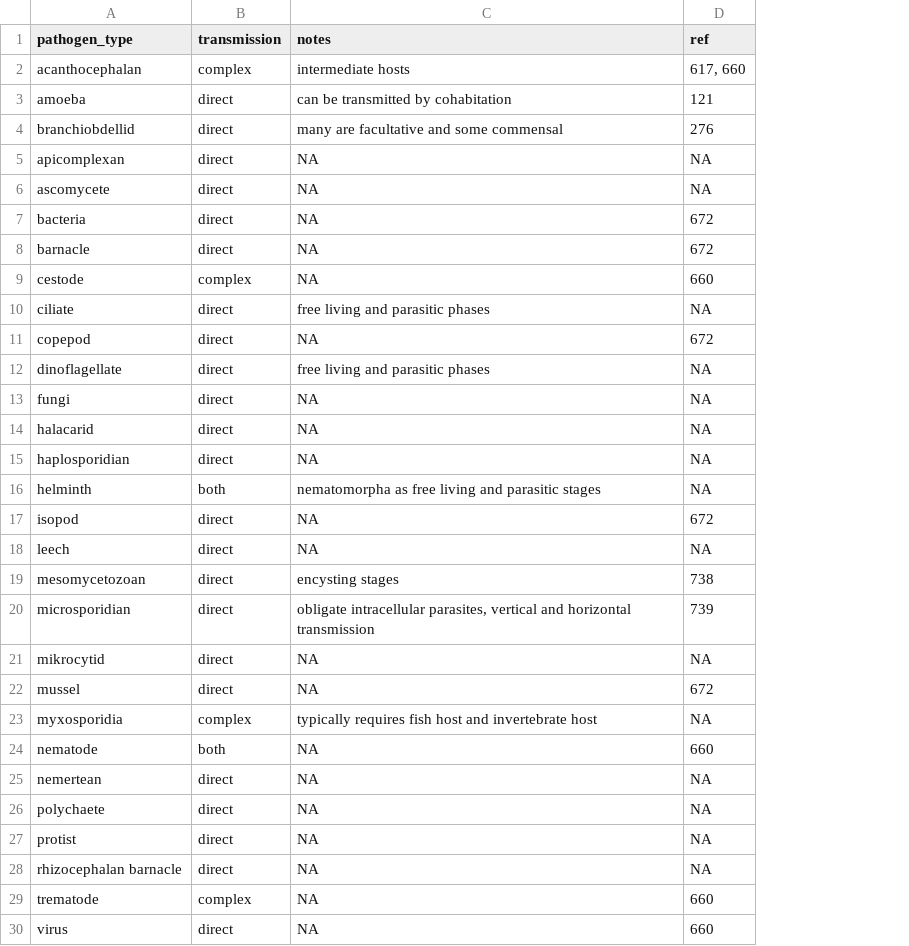
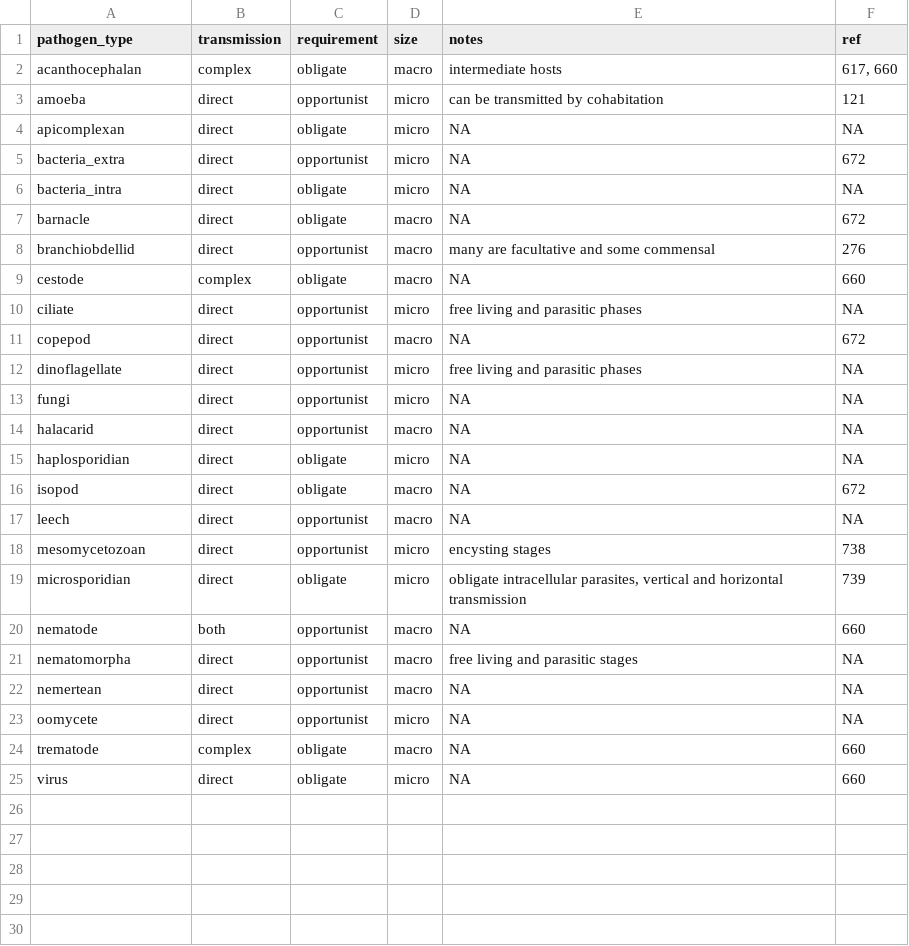
Before and after one commit to duermite/PSR, a CSV file: raw_data/path_transmission.csv, drawn as a sheet; removed rows and columns are numbered as before the commit, all else as after; the diff names each change by its address in the sheet, - before the commit and + after, or states it on an @@ line.

```diff
--- a/raw_data/path_transmission.csv
+++ b/raw_data/path_transmission.csv
+column C (requirement), rows 2-3: obligate | opportunist; rows 8-20: opportunist | obligate | opportunist | opportunist | opportunist | opportunist | opportunist | obligate | obligate | opportunist | opportunist | obligate | opportunist; rows 22-25: opportunist | opportunist | obligate | obligate
+column D (size), rows 2-3: macro | micro; rows 8-20: macro | macro | micro | macro | micro | micro | macro | micro | macro | macro | micro | micro | macro; rows 22-25: macro | micro | macro | micro
@@ row 5 moved to row 4: apicomplexan @@
+row 5: bacteria_extra | direct | opportunist | micro | NA | 672
+row 6: bacteria_intra | direct | obligate | micro | NA | NA
@@ row 8 moved to row 7: barnacle @@
-row 6: ascomycete | direct | NA | NA
-row 7: bacteria | direct | NA | 672
-row 16: helminth | both | nematomorpha as free living and parasitic stages | NA
-row 21: mikrocytid | direct | NA | NA
-row 22: mussel | direct | NA | 672
-row 23: myxosporidia | complex | typically requires fish host and invertebrate host | NA
+row 21: nematomorpha | direct | opportunist | macro | free living and parasitic stages | NA
-A23 (pathogen_type): polychaete
+A23 (pathogen_type): oomycete
-row 27: protist | direct | NA | NA
-row 28: rhizocephalan barnacle | direct | NA | NA
```
Also changed, not shown: raw_data/pathogen.csv, raw_data/pathogen_hosts.csv, 1 other file.
